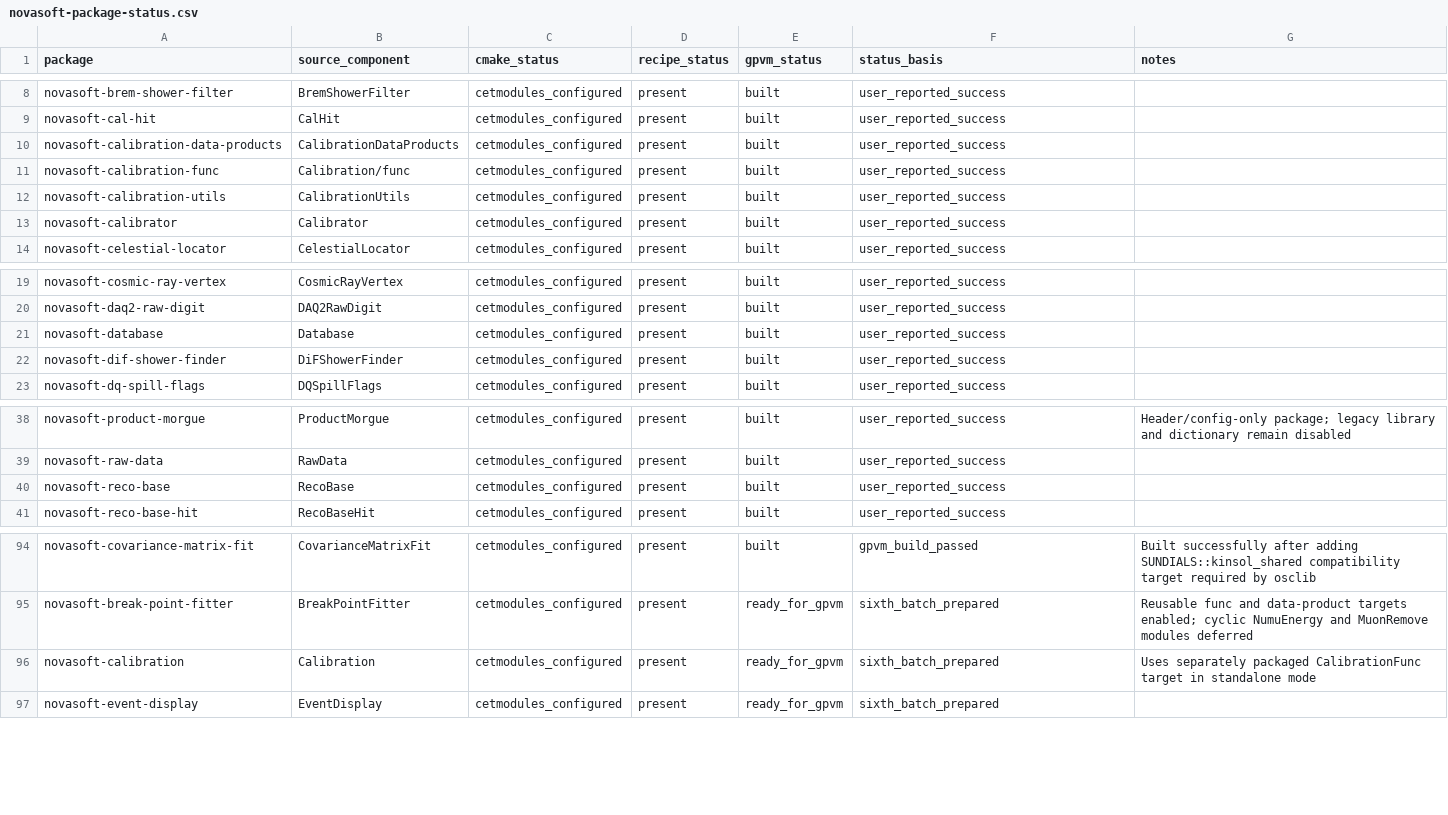
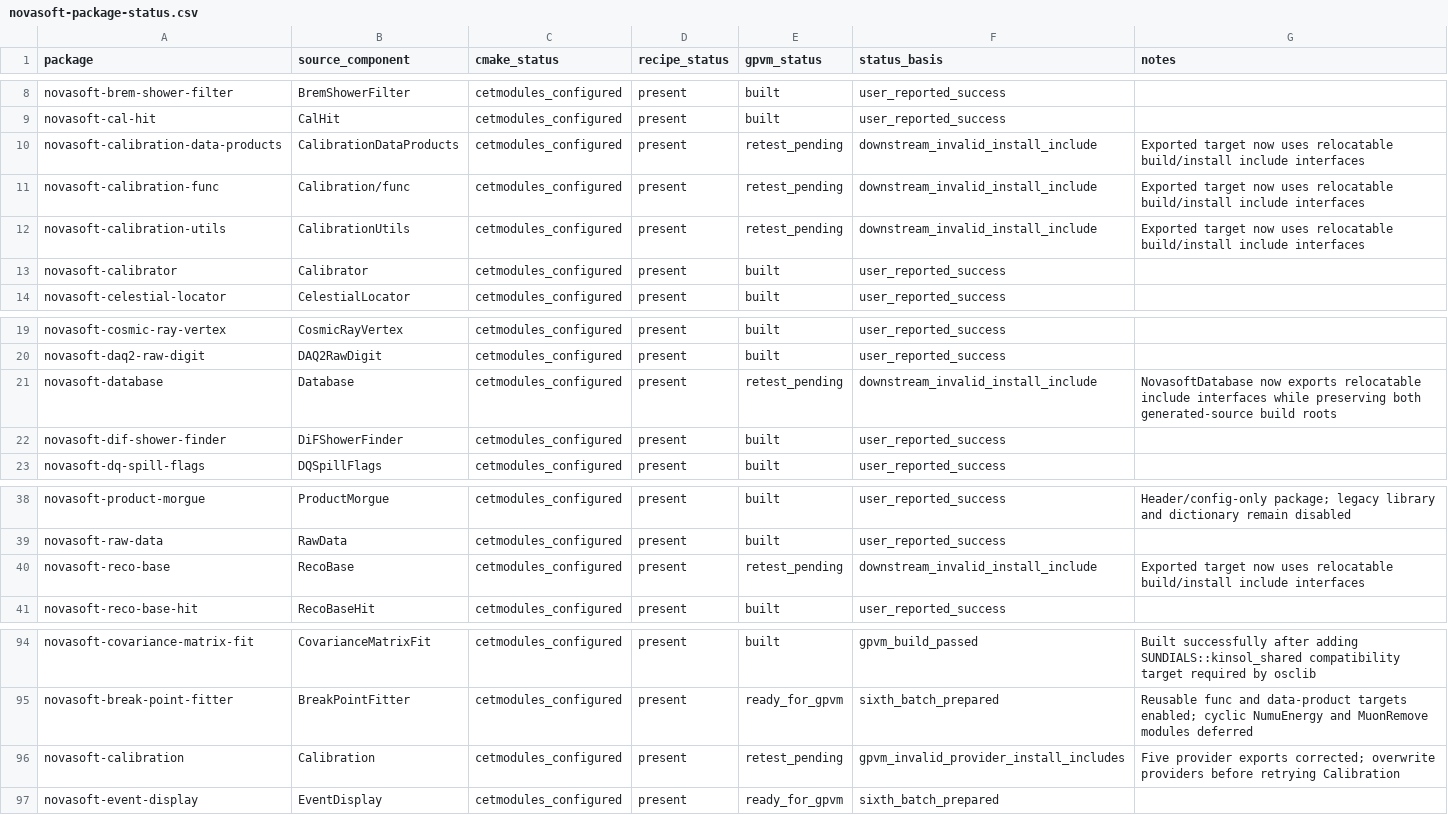
Before and after one commit to novaexperiment/nova-spack, a CSV file: novasoft-package-status.csv, drawn as a sheet; only a part is shown, gaps mark what is left out.

Commit message:
Track calibration provider export retests

```diff
--- a/novasoft-package-status.csv
+++ b/novasoft-package-status.csv
@@ -9,5 +9,5 @@ novasoft-brem-shower-filter,BremShowerFilter,cetmodules_configured,present,built
 novasoft-cal-hit,CalHit,cetmodules_configured,present,built,user_reported_success,
-novasoft-calibration-data-products,CalibrationDataProducts,cetmodules_configured,present,built,user_reported_success,
-novasoft-calibration-func,Calibration/func,cetmodules_configured,present,built,user_reported_success,
-novasoft-calibration-utils,CalibrationUtils,cetmodules_configured,present,built,user_reported_success,
+novasoft-calibration-data-products,CalibrationDataProducts,cetmodules_configured,present,retest_pending,downstream_invalid_install_include,Exported target now uses relocatable build/install include interfaces
+novasoft-calibration-func,Calibration/func,cetmodules_configured,present,retest_pending,downstream_invalid_install_include,Exported target now uses relocatable build/install include interfaces
+novasoft-calibration-utils,CalibrationUtils,cetmodules_configured,present,retest_pending,downstream_invalid_install_include,Exported target now uses relocatable build/install include interfaces
 novasoft-calibrator,Calibrator,cetmodules_configured,present,built,user_reported_success,
@@ -20,3 +20,3 @@ novasoft-cosmic-ray-vertex,CosmicRayVertex,cetmodules_configured,present,built,u
 novasoft-daq2-raw-digit,DAQ2RawDigit,cetmodules_configured,present,built,user_reported_success,
-novasoft-database,Database,cetmodules_configured,present,built,user_reported_success,
+novasoft-database,Database,cetmodules_configured,present,retest_pending,downstream_invalid_install_include,NovasoftDatabase now exports relocatable include interfaces while preserving both generated-source build roots
 novasoft-dif-shower-finder,DiFShowerFinder,cetmodules_configured,present,built,user_reported_success,
@@ -39,3 +39,3 @@ novasoft-product-morgue,ProductMorgue,cetmodules_configured,present,built,user_r
 novasoft-raw-data,RawData,cetmodules_configured,present,built,user_reported_success,
-novasoft-reco-base,RecoBase,cetmodules_configured,present,built,user_reported_success,
+novasoft-reco-base,RecoBase,cetmodules_configured,present,retest_pending,downstream_invalid_install_include,Exported target now uses relocatable build/install include interfaces
 novasoft-reco-base-hit,RecoBaseHit,cetmodules_configured,present,built,user_reported_success,
@@ -95,3 +95,3 @@ novasoft-covariance-matrix-fit,CovarianceMatrixFit,cetmodules_configured,present
 novasoft-break-point-fitter,BreakPointFitter,cetmodules_configured,present,ready_for_gpvm,sixth_batch_prepared,Reusable func and data-product targets enabled; cyclic NumuEnergy and MuonRemove modules deferred
-novasoft-calibration,Calibration,cetmodules_configured,present,ready_for_gpvm,sixth_batch_prepared,Uses separately packaged CalibrationFunc target in standalone mode
+novasoft-calibration,Calibration,cetmodules_configured,present,retest_pending,gpvm_invalid_provider_install_includes,Five provider exports corrected; overwrite providers before retrying Calibration
 novasoft-event-display,EventDisplay,cetmodules_configured,present,ready_for_gpvm,sixth_batch_prepared,
```
